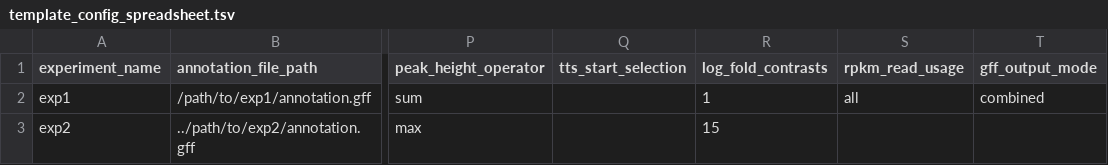
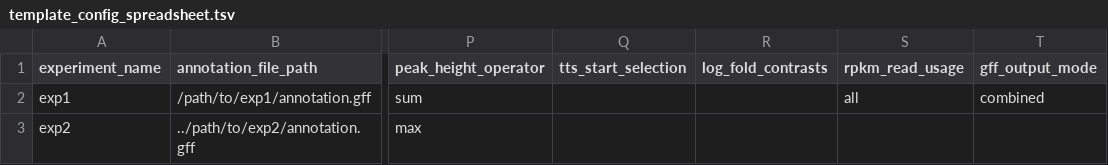
Before and after one commit to RickGelhausen/ORFBounder, a TSV file: templates/template_config_spreadsheet.tsv, drawn as a sheet; only a part is shown, gaps mark what is left out; the diff names each change by its address in the sheet, - before the commit and + after, or states it on an @@ line.

Commit message:
Update template_config_spreadsheet.tsv with new entries

```diff
--- a/templates/template_config_spreadsheet.tsv
+++ b/templates/template_config_spreadsheet.tsv
-R2 (log_fold_contrasts): 1
+R2 (log_fold_contrasts): (empty)
-R3 (log_fold_contrasts): 15
+R3 (log_fold_contrasts): (empty)
```
